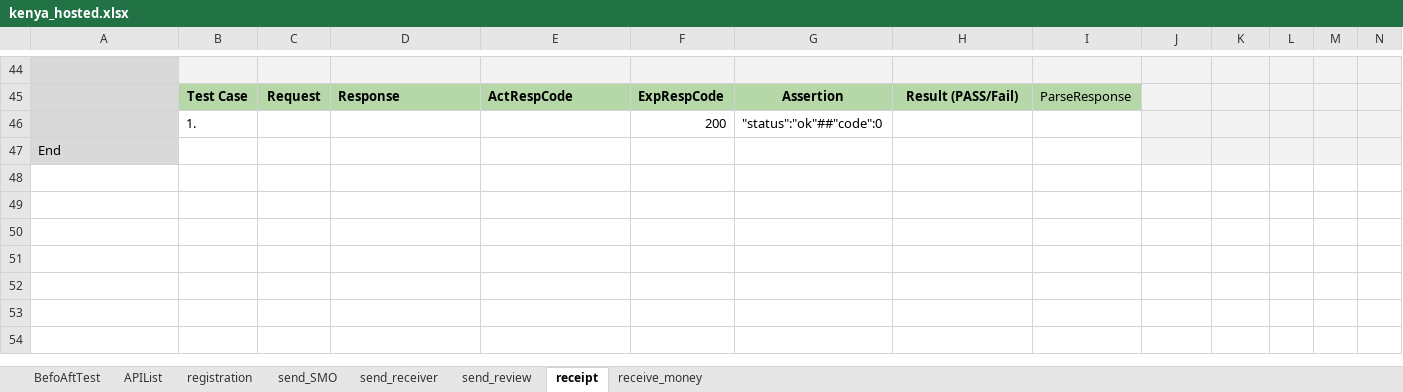
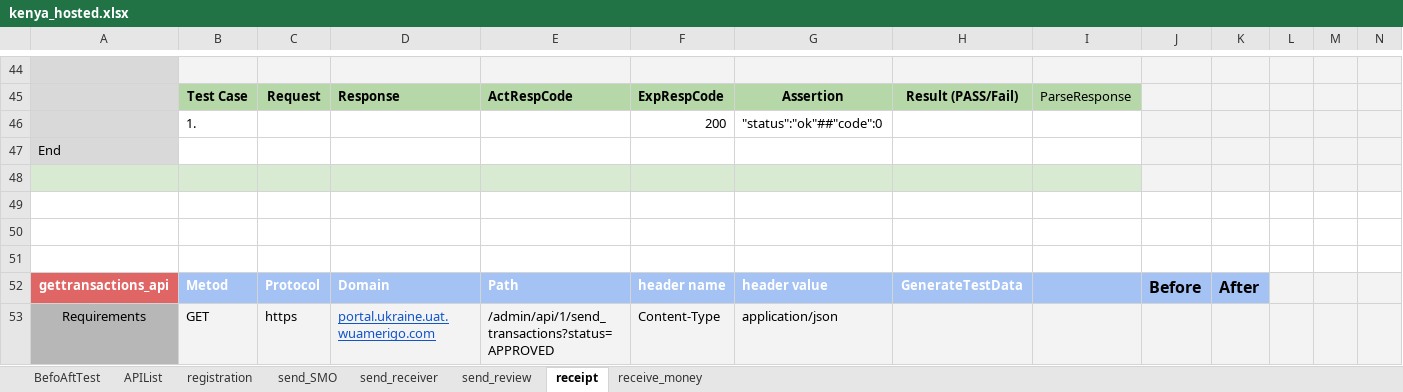
Before and after one commit to alekseymerzlyakov/control, an Excel workbook: APP/kenya_hosted.xlsx, sheet receipt, drawn as a sheet; only a part is shown, gaps mark what is left out; values as stored, in another font and other column widths than the file's, no borders; charts and pictures not drawn; rows hold the shown columns only; the diff covers the shown part only; the diff names each change by its address in the sheet, - before the commit and + after, or states it on an @@ line.

```diff
--- a/APP/kenya_hosted.xlsx (sheet receipt)
+++ b/APP/kenya_hosted.xlsx (sheet receipt)
+row 48: (empty)
+row 49: (empty)
+row 50: (empty)
+row 51: (empty)
+row 52: gettransactions_api | Metod | Protocol | Domain | Path | header name | header value | GenerateTestData |  | Before | After
+row 53: Requirements | GET | https | portal.ukraine.uat.wuamerigo.com | /admin/api/1/send_transactions?status=APPROVED | Content-Type | application/json
```
Also changed, not shown: 6 added rows elsewhere in this sheet, sheet send_review, sheet APIList, Report/kenya_hostedReport.xlsx, 9 other files.
